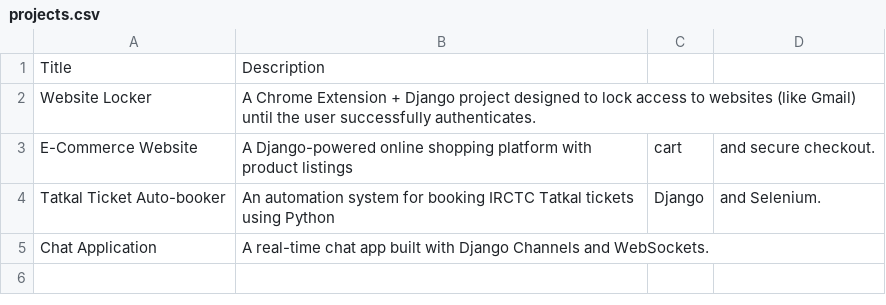
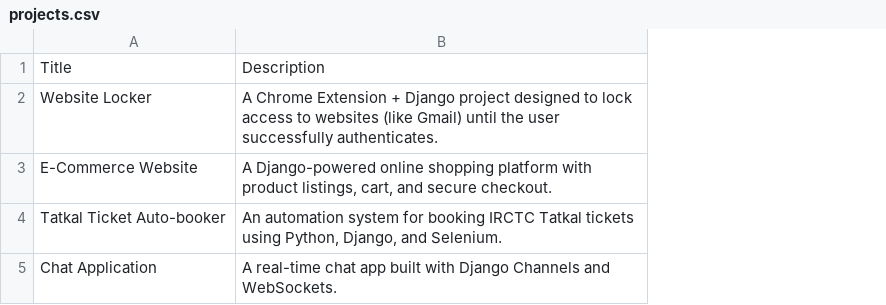
Before and after one commit to Nambiar40/Website-Portfolio, a CSV file: csv/projects.csv, drawn as a sheet; the diff names each change by its address in the sheet, - before the commit and + after, or states it on an @@ line.

```diff
--- a/csv/projects.csv
+++ b/csv/projects.csv
-column C, rows 3-4: cart | Django
-column D, rows 3-4: and secure checkout. | and Selenium.
-B3: …with product listings
+B3: …with product listings, cart, and secure checkout.
-B4: …tickets using Python
+B4: …tickets using Python, Django, and Selenium.
```
Also changed, not shown: 16 other files.
